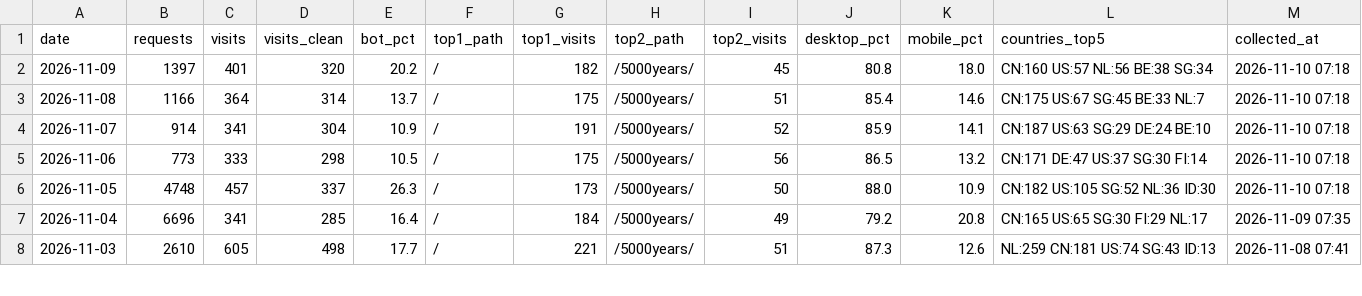
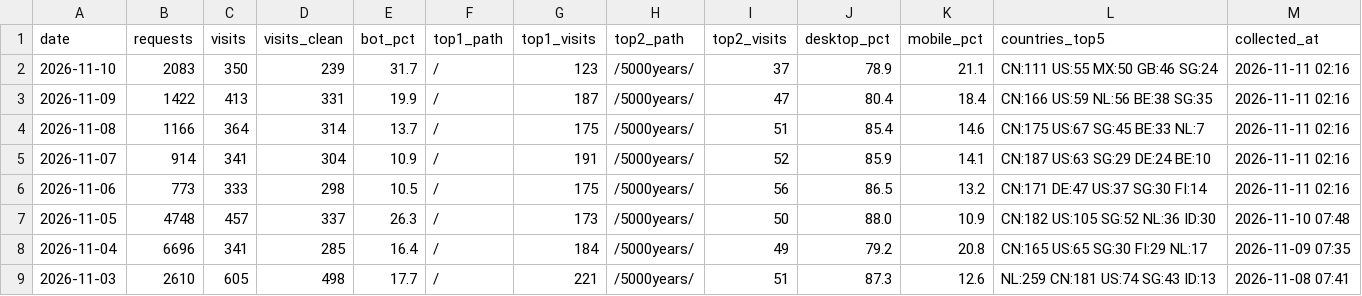
Before and after one commit to GeekBilly/theseventhrealm, a CSV file: 04-市场/03-推广获客/数据回收/站点分析/站点数据.csv, drawn as a sheet; only a part is shown.

```diff
--- a/04-市场/03-推广获客/数据回收/站点分析/站点数据.csv
+++ b/04-市场/03-推广获客/数据回收/站点分析/站点数据.csv
@@ -1,7 +1,8 @@
 date,requests,visits,visits_clean,bot_pct,top1_path,top1_visits,top2_path,top2_visits,desktop_pct,mobile_pct,countries_top5,collected_at
-2026-11-09,1397,401,320,20.2,/,182,/5000years/,45,80.8,18.0,CN:160 US:57 NL:56 BE:38 SG:34,2026-11-10 07:18
-2026-11-08,1166,364,314,13.7,/,175,/5000years/,51,85.4,14.6,CN:175 US:67 SG:45 BE:33 NL:7,2026-11-10 07:18
-2026-11-07,914,341,304,10.9,/,191,/5000years/,52,85.9,14.1,CN:187 US:63 SG:29 DE:24 BE:10,2026-11-10 07:18
-2026-11-06,773,333,298,10.5,/,175,/5000years/,56,86.5,13.2,CN:171 DE:47 US:37 SG:30 FI:14,2026-11-10 07:18
-2026-11-05,4748,457,337,26.3,/,173,/5000years/,50,88.0,10.9,CN:182 US:105 SG:52 NL:36 ID:30,2026-11-10 07:18
+2026-11-10,2083,350,239,31.7,/,123,/5000years/,37,78.9,21.1,CN:111 US:55 MX:50 GB:46 SG:24,2026-11-11 02:16
+2026-11-09,1422,413,331,19.9,/,187,/5000years/,47,80.4,18.4,CN:166 US:59 NL:56 BE:38 SG:35,2026-11-11 02:16
+2026-11-08,1166,364,314,13.7,/,175,/5000years/,51,85.4,14.6,CN:175 US:67 SG:45 BE:33 NL:7,2026-11-11 02:16
+2026-11-07,914,341,304,10.9,/,191,/5000years/,52,85.9,14.1,CN:187 US:63 SG:29 DE:24 BE:10,2026-11-11 02:16
+2026-11-06,773,333,298,10.5,/,175,/5000years/,56,86.5,13.2,CN:171 DE:47 US:37 SG:30 FI:14,2026-11-11 02:16
+2026-11-05,4748,457,337,26.3,/,173,/5000years/,50,88.0,10.9,CN:182 US:105 SG:52 NL:36 ID:30,2026-11-10 07:48
 2026-11-04,6696,341,285,16.4,/,184,/5000years/,49,79.2,20.8,CN:165 US:65 SG:30 FI:29 NL:17,2026-11-09 07:35
```
Also changed, not shown: 11-运营/data/cf-security.csv, 11-运营/data/deepseek-balance.csv, 4 other files.
